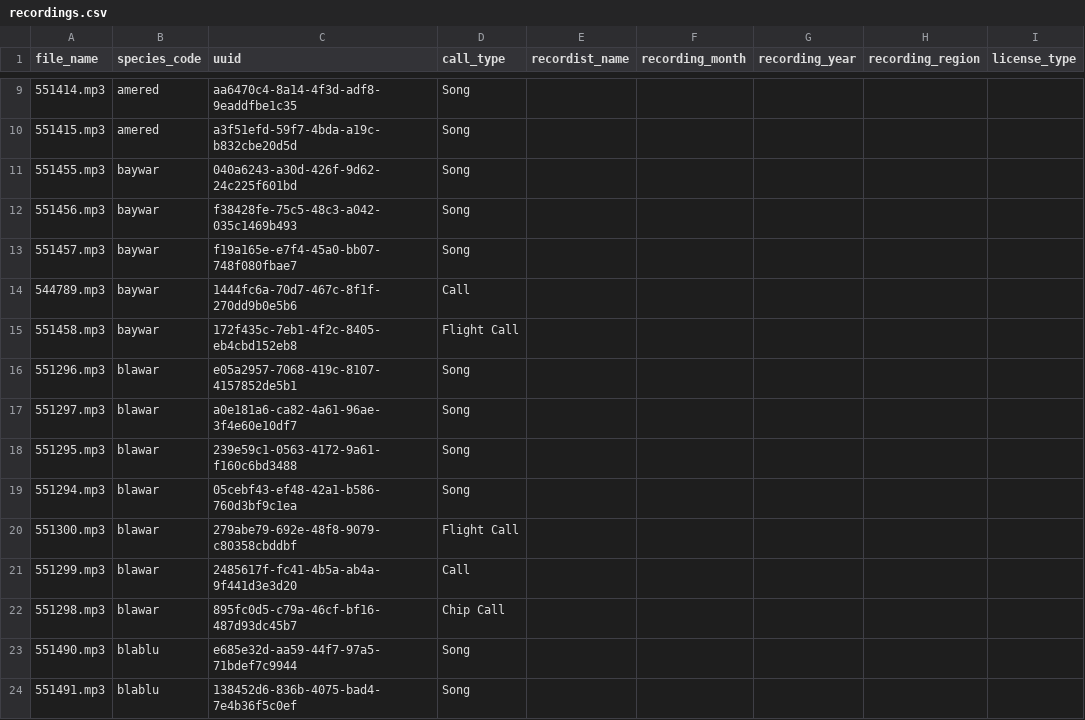
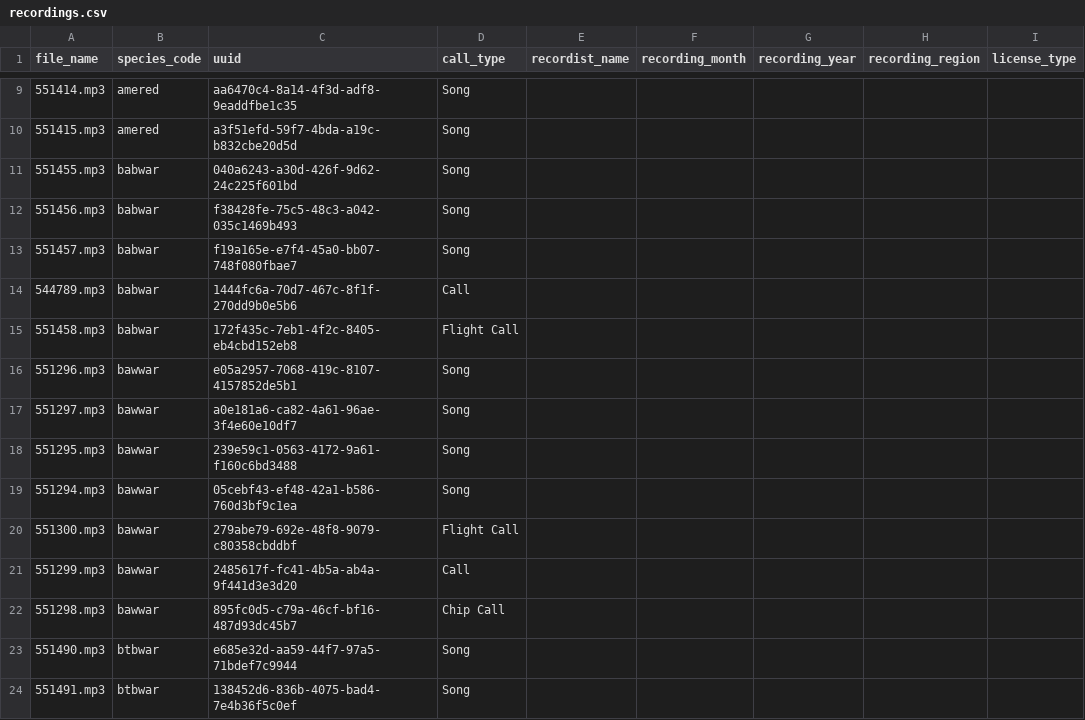
Before and after one commit to cfp02/Birdsong-dataset, a CSV file: packs/northeast-warblers/recordings.csv, drawn as a sheet; only a part is shown, gaps mark what is left out; the diff covers the shown part only.

Commit message:
Update recordings.csv

```diff
--- a/packs/northeast-warblers/recordings.csv
+++ b/packs/northeast-warblers/recordings.csv
@@ -10,15 +10,15 @@ file_name,species_code,uuid,call_type,recordist_name,recording_month,recording_y
 551415.mp3,amered,a3f51efd-59f7-4bda-a19c-b832cbe20d5d,Song,,,,,
-551455.mp3,baywar,040a6243-a30d-426f-9d62-24c225f601bd,Song,,,,,
-551456.mp3,baywar,f38428fe-75c5-48c3-a042-035c1469b493,Song,,,,,
-551457.mp3,baywar,f19a165e-e7f4-45a0-bb07-748f080fbae7,Song,,,,,
-544789.mp3,baywar,1444fc6a-70d7-467c-8f1f-270dd9b0e5b6,Call,,,,,
-551458.mp3,baywar,172f435c-7eb1-4f2c-8405-eb4cbd152eb8,Flight Call,,,,,
-551296.mp3,blawar,e05a2957-7068-419c-8107-4157852de5b1,Song,,,,,
-551297.mp3,blawar,a0e181a6-ca82-4a61-96ae-3f4e60e10df7,Song,,,,,
-551295.mp3,blawar,239e59c1-0563-4172-9a61-f160c6bd3488,Song,,,,,
-551294.mp3,blawar,05cebf43-ef48-42a1-b586-760d3bf9c1ea,Song,,,,,
-551300.mp3,blawar,279abe79-692e-48f8-9079-c80358cbddbf,Flight Call,,,,,
-551299.mp3,blawar,2485617f-fc41-4b5a-ab4a-9f441d3e3d20,Call,,,,,
-551298.mp3,blawar,895fc0d5-c79a-46cf-bf16-487d93dc45b7,Chip Call,,,,,
-551490.mp3,blablu,e685e32d-aa59-44f7-97a5-71bdef7c9944,Song,,,,,
-551491.mp3,blablu,138452d6-836b-4075-bad4-7e4b36f5c0ef,Song,,,,,
+551455.mp3,babwar,040a6243-a30d-426f-9d62-24c225f601bd,Song,,,,,
+551456.mp3,babwar,f38428fe-75c5-48c3-a042-035c1469b493,Song,,,,,
+551457.mp3,babwar,f19a165e-e7f4-45a0-bb07-748f080fbae7,Song,,,,,
+544789.mp3,babwar,1444fc6a-70d7-467c-8f1f-270dd9b0e5b6,Call,,,,,
+551458.mp3,babwar,172f435c-7eb1-4f2c-8405-eb4cbd152eb8,Flight Call,,,,,
+551296.mp3,bawwar,e05a2957-7068-419c-8107-4157852de5b1,Song,,,,,
+551297.mp3,bawwar,a0e181a6-ca82-4a61-96ae-3f4e60e10df7,Song,,,,,
+551295.mp3,bawwar,239e59c1-0563-4172-9a61-f160c6bd3488,Song,,,,,
+551294.mp3,bawwar,05cebf43-ef48-42a1-b586-760d3bf9c1ea,Song,,,,,
+551300.mp3,bawwar,279abe79-692e-48f8-9079-c80358cbddbf,Flight Call,,,,,
+551299.mp3,bawwar,2485617f-fc41-4b5a-ab4a-9f441d3e3d20,Call,,,,,
+551298.mp3,bawwar,895fc0d5-c79a-46cf-bf16-487d93dc45b7,Chip Call,,,,,
+551490.mp3,btbwar,e685e32d-aa59-44f7-97a5-71bdef7c9944,Song,,,,,
+551491.mp3,btbwar,138452d6-836b-4075-bad4-7e4b36f5c0ef,Song,,,,,
```
Also changed, not shown: 110 edited cells elsewhere in this file.
